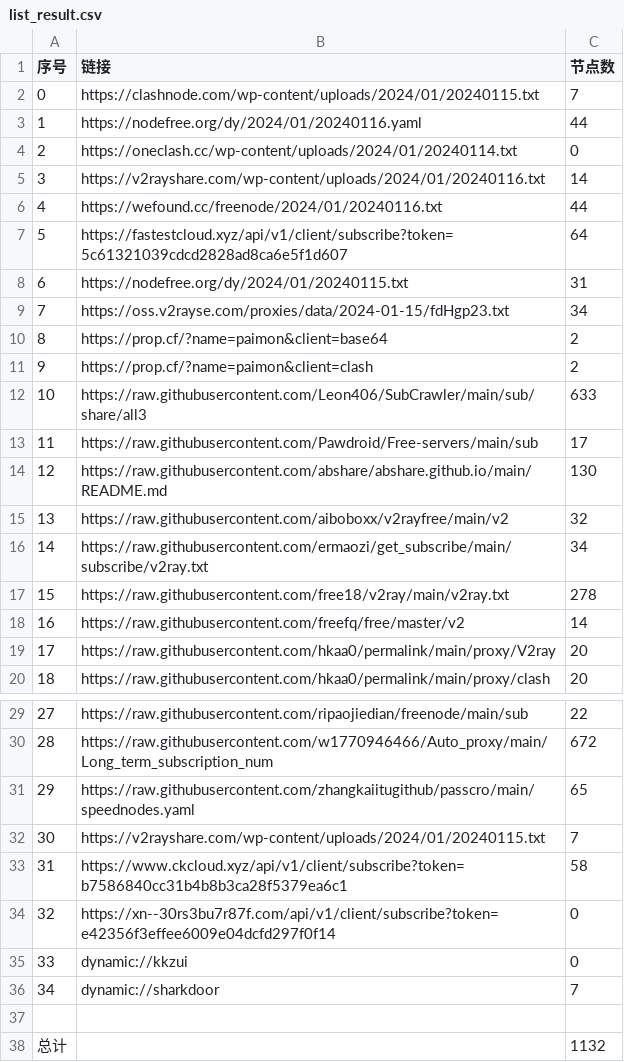
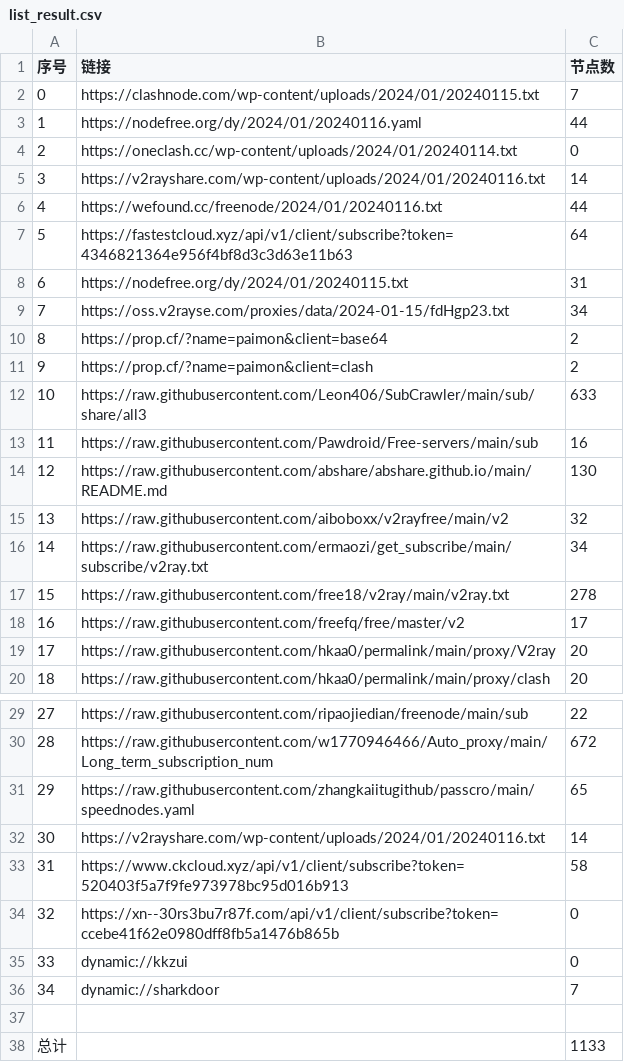
Before and after one commit to wudongdefeng/free, a CSV file: freevm/list_result.csv, drawn as a sheet; only a part is shown, gaps mark what is left out.

```diff
--- a/freevm/list_result.csv
+++ b/freevm/list_result.csv
@@ -6,3 +6,3 @@
 4,https://wefound.cc/freenode/2024/01/20240116.txt,44
-5,https://fastestcloud.xyz/api/v1/client/subscribe?token=5c61321039cdcd2828ad8ca6e5f1d607,64
+5,https://fastestcloud.xyz/api/v1/client/subscribe?token=4346821364e956f4bf8d3c3d63e11b63,64
 6,https://nodefree.org/dy/2024/01/20240115.txt,31
@@ -12,3 +12,3 @@
 10,https://raw.githubusercontent.com/Leon406/SubCrawler/main/sub/share/all3,633
-11,https://raw.githubusercontent.com/Pawdroid/Free-servers/main/sub,17
+11,https://raw.githubusercontent.com/Pawdroid/Free-servers/main/sub,16
 12,https://raw.githubusercontent.com/abshare/abshare.github.io/main/README.md,130
@@ -17,3 +17,3 @@
 15,https://raw.githubusercontent.com/free18/v2ray/main/v2ray.txt,278
-16,https://raw.githubusercontent.com/freefq/free/master/v2,14
+16,https://raw.githubusercontent.com/freefq/free/master/v2,17
 17,https://raw.githubusercontent.com/hkaa0/permalink/main/proxy/V2ray,20
@@ -31,5 +31,5 @@
 29,https://raw.githubusercontent.com/zhangkaiitugithub/passcro/main/speednodes.yaml,65
-30,https://v2rayshare.com/wp-content/uploads/2024/01/20240115.txt,7
-31,https://www.ckcloud.xyz/api/v1/client/subscribe?token=b7586840cc31b4b8b3ca28f5379ea6c1,58
-32,https://xn--30rs3bu7r87f.com/api/v1/client/subscribe?token=e42356f3effee6009e04dcfd297f0f14,0
+30,https://v2rayshare.com/wp-content/uploads/2024/01/20240116.txt,14
+31,https://www.ckcloud.xyz/api/v1/client/subscribe?token=520403f5a7f9fe973978bc95d016b913,58
+32,https://xn--30rs3bu7r87f.com/api/v1/client/subscribe?token=ccebe41f62e0980dff8fb5a1476b865b,0
 33,dynamic://kkzui,0
@@ -37,2 +37,2 @@
 
-总计,,1132
+总计,,1133
```
Also changed, not shown: 10 other files.
